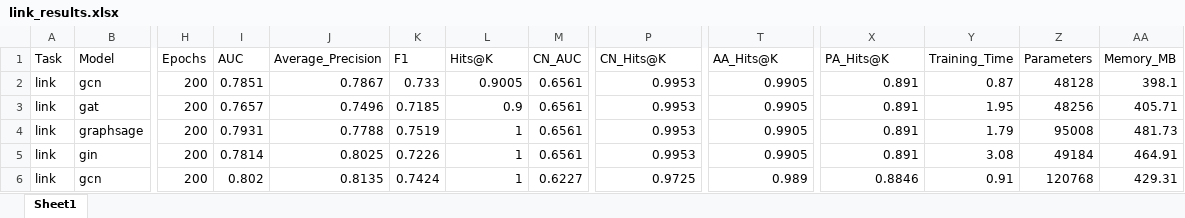
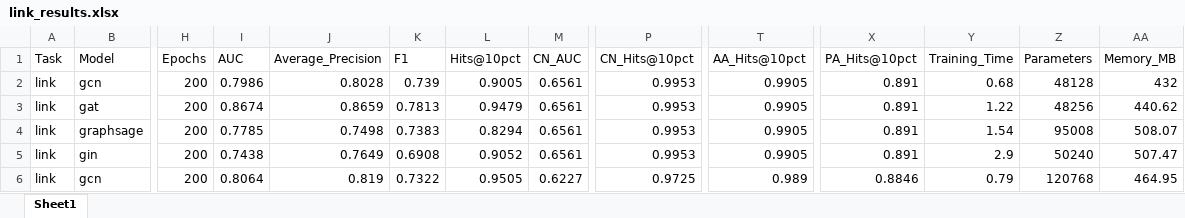
Before and after one commit to y-giresh/GNN_BENCHMARKING, an Excel workbook: results/link_results.xlsx, sheet Sheet1, drawn as a sheet; only a part is shown, gaps mark what is left out; values as stored, in another font and other column widths than the file's, no borders; the diff covers the shown part only; the diff names each change by its address in the sheet, - before the commit and + after, or states it on an @@ line.

```diff
--- a/results/link_results.xlsx (sheet Sheet1)
+++ b/results/link_results.xlsx (sheet Sheet1)
-L1: Hits@K
+L1: Hits@10pct
-P1: CN_Hits@K
+P1: CN_Hits@10pct
-T1: AA_Hits@K
+T1: AA_Hits@10pct
-X1: PA_Hits@K
+X1: PA_Hits@10pct
-I2 (AUC): 0.7851
+I2 (AUC): 0.7986
-J2 (Average_Precision): 0.7867
+J2 (Average_Precision): 0.8028
-K2 (F1): 0.733
+K2 (F1): 0.739
-Y2 (Training_Time): 0.87
+Y2 (Training_Time): 0.68
-AA2 (Memory_MB): 398.1
+AA2 (Memory_MB): 432
-I3 (AUC): 0.7657
+I3 (AUC): 0.8674
-J3 (Average_Precision): 0.7496
+J3 (Average_Precision): 0.8659
-K3 (F1): 0.7185
+K3 (F1): 0.7813
-L3 (Hits@10pct): 0.9
+L3 (Hits@10pct): 0.9479
-Y3 (Training_Time): 1.95
+Y3 (Training_Time): 1.22
-AA3 (Memory_MB): 405.71
+AA3 (Memory_MB): 440.62
-I4 (AUC): 0.7931
+I4 (AUC): 0.7785
-J4 (Average_Precision): 0.7788
+J4 (Average_Precision): 0.7498
-K4 (F1): 0.7519
+K4 (F1): 0.7383
-L4 (Hits@10pct): 1
+L4 (Hits@10pct): 0.8294
-Y4 (Training_Time): 1.79
+Y4 (Training_Time): 1.54
-AA4 (Memory_MB): 481.73
+AA4 (Memory_MB): 508.07
-I5 (AUC): 0.7814
+I5 (AUC): 0.7438
-J5 (Average_Precision): 0.8025
+J5 (Average_Precision): 0.7649
-K5 (F1): 0.7226
+K5 (F1): 0.6908
-L5 (Hits@10pct): 1
+L5 (Hits@10pct): 0.9052
-Y5 (Training_Time): 3.08
+Y5 (Training_Time): 2.9
-Z5 (Parameters): 49184
+Z5 (Parameters): 50240
-AA5 (Memory_MB): 464.91
+AA5 (Memory_MB): 507.47
-I6 (AUC): 0.802
+I6 (AUC): 0.8064
-J6 (Average_Precision): 0.8135
+J6 (Average_Precision): 0.819
-K6 (F1): 0.7424
+K6 (F1): 0.7322
-L6 (Hits@10pct): 1
+L6 (Hits@10pct): 0.9505
-Y6 (Training_Time): 0.91
+Y6 (Training_Time): 0.79
-AA6 (Memory_MB): 429.31
+AA6 (Memory_MB): 464.95
```
Also changed, not shown: 44 edited cells elsewhere in this sheet, results/graph_results.xlsx, results/node_results.xlsx, 5 other files.
